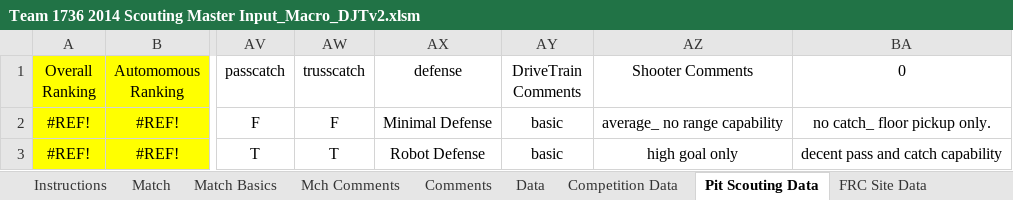
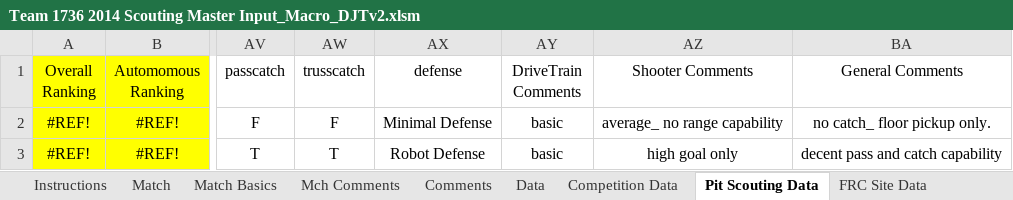
Before and after one commit to RobotCasserole1736/GreenBeanCasserole, an Excel workbook: Excel/Team 1736 2014 Scouting Master Input_Macro_DJTv2.xlsm, sheet Pit Scouting Data, drawn as a sheet; only a part is shown, gaps mark what is left out; values as stored, in another font and other column widths than the file's, no borders; charts and pictures not drawn; the diff names each change by its address in the sheet, - before the commit and + after, or states it on an @@ line.

Commit message:
Data import path change, check for missing data
Data import path is now the same path as the excel file.  Also checks
for missing .txt files or empty .txt files when import macros run.

```diff
--- a/Excel/Team 1736 2014 Scouting Master Input_Macro_DJTv2.xlsm (sheet Pit Scouting Data)
+++ b/Excel/Team 1736 2014 Scouting Master Input_Macro_DJTv2.xlsm (sheet Pit Scouting Data)
-BA1: 0
+BA1: General Comments
```
Also changed, not shown: charts or pictures.
